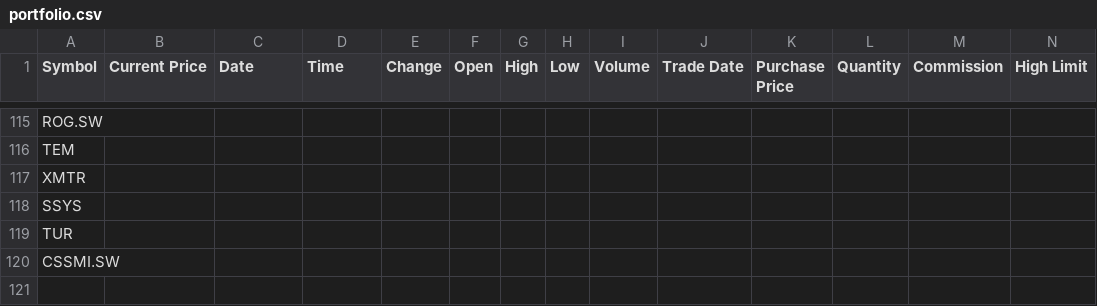
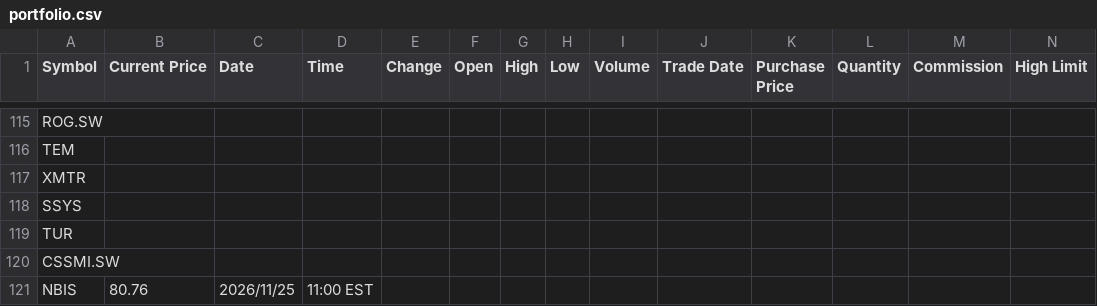
Before and after one commit to rojhatyigitdemir/AlphaGuard-bot, a CSV file: portfolio.csv, drawn as a sheet; only a part is shown, gaps mark what is left out; rows hold the shown columns only; the diff names each change by its address in the sheet, - before the commit and + after, or states it on an @@ line.

Commit message:
Add Nebius Group (NBIS) to watchlist

```diff
--- a/portfolio.csv
+++ b/portfolio.csv
+row 121: NBIS | 80.76 | 2026/11/25 | 11:00 EST
```
